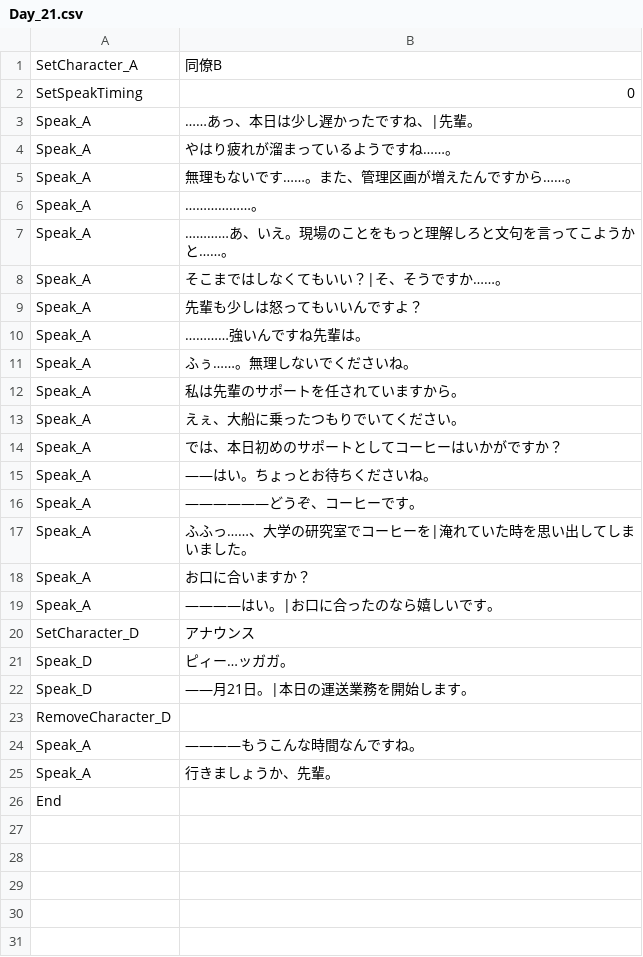
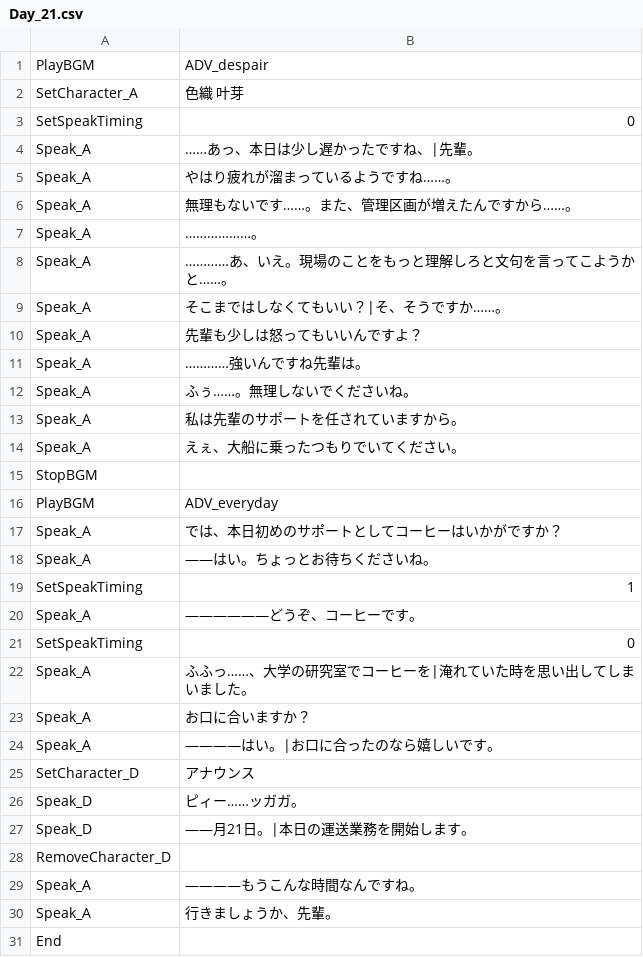
Before and after one commit to sca-syuya-kumagai-0005/GraduationWork, a CSV file: Helios/Assets/Csv/Adventure/Day_21.csv, drawn as a sheet.

```diff
--- a/Helios/Assets/Csv/Adventure/Day_21.csv
+++ b/Helios/Assets/Csv/Adventure/Day_21.csv
@@ -1,2 +1,3 @@
-SetCharacter_A,同僚B
+PlayBGM,ADV_despair
+SetCharacter_A,色織　叶芽
 SetSpeakTiming,0
@@ -13,5 +14,9 @@ Speak_A,私は先輩のサポートを任されていますから。
 Speak_A,えぇ、大船に乗ったつもりでいてください。
+StopBGM,
+PlayBGM,ADV_everyday
 Speak_A,では、本日初めのサポートとしてコーヒーはいかがですか？
 Speak_A,――はい。ちょっとお待ちくださいね。
+SetSpeakTiming,1
 Speak_A,――――――どうぞ、コーヒーです。
+SetSpeakTiming,0
 Speak_A,ふふっ……、大学の研究室でコーヒーを|淹れていた時を思い出してしまいました。
@@ -20,3 +25,3 @@ Speak_A,――――はい。|お口に合ったのなら嬉しいです。
 SetCharacter_D,アナウンス
-Speak_D,ピィー…ッガガ。
+Speak_D,ピィー……ッガガ。
 Speak_D,――月21日。|本日の運送業務を開始します。
```
Also changed, not shown: Helios/Assets/Csv/Adventure/Day_11.csv, Helios/Assets/Csv/Adventure/Day_14.csv, 34 other files.
